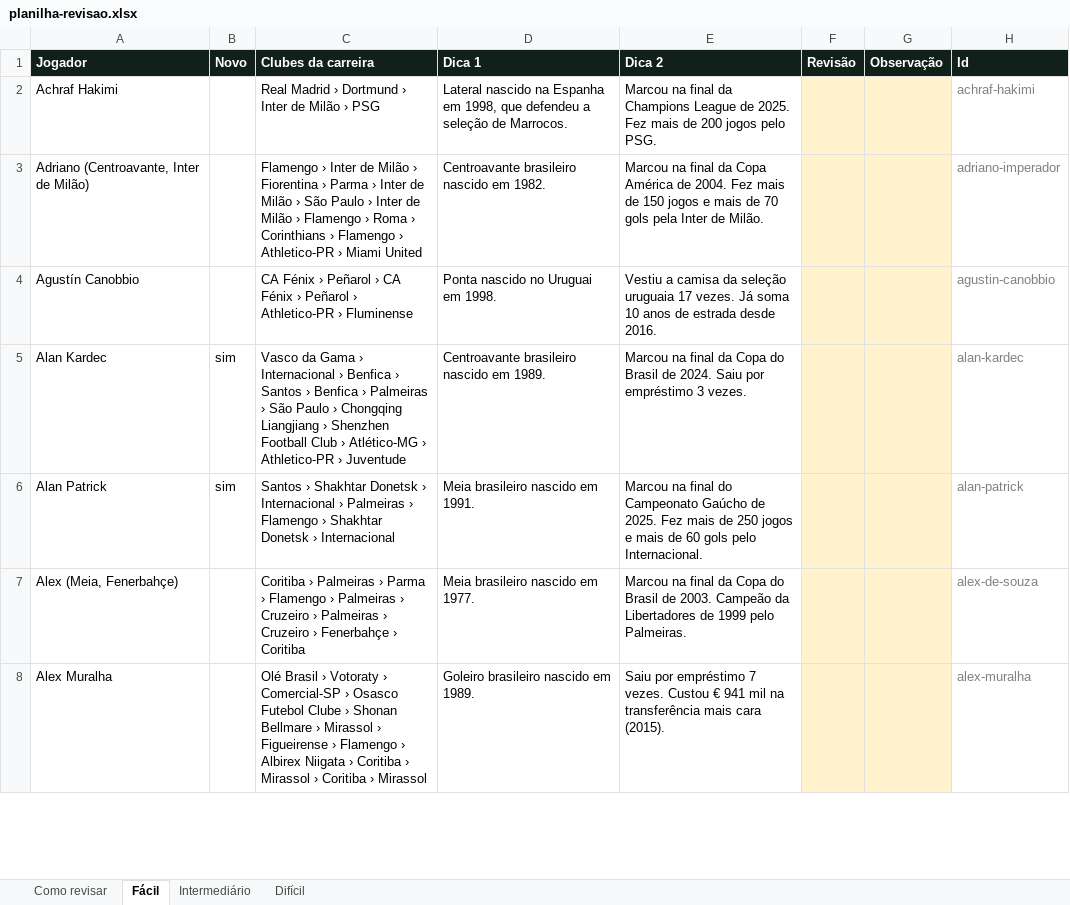
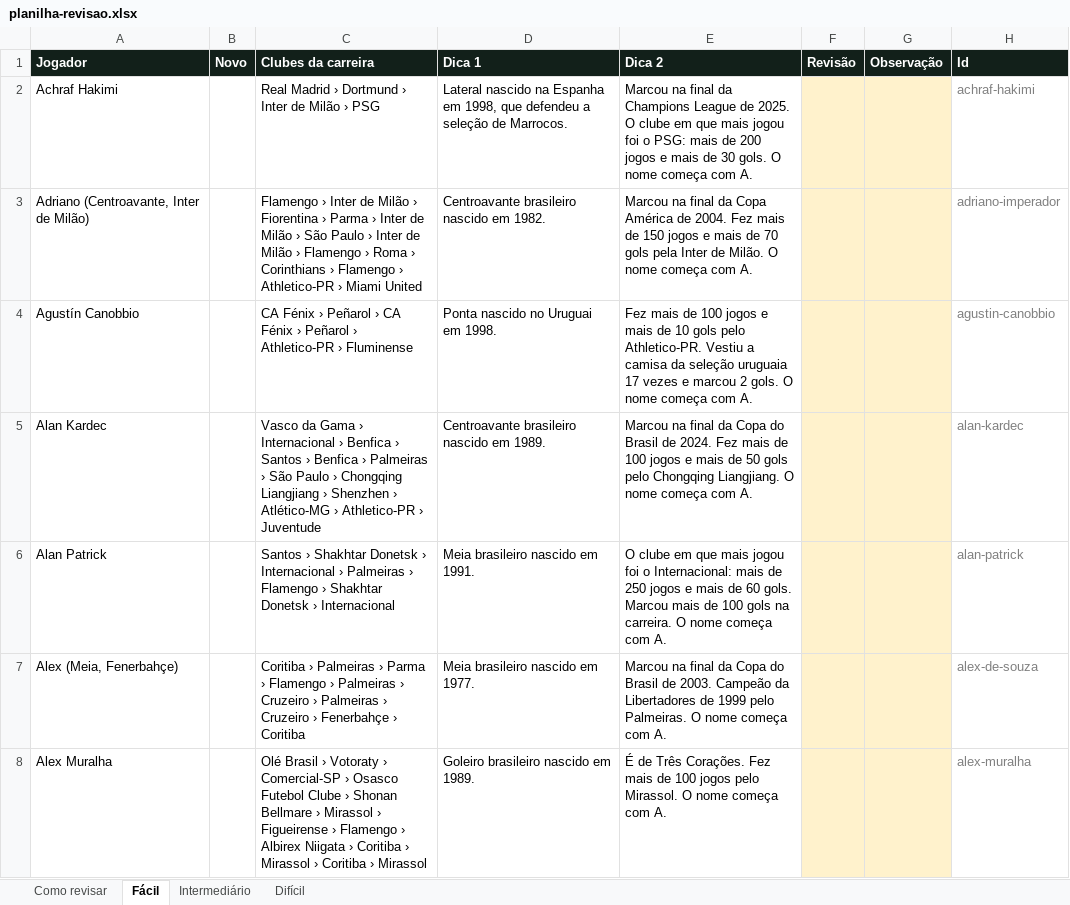
Before and after one commit to ogabrielfr/Adivinhe-o-jogador, an Excel workbook: relatorios/planilha-revisao.xlsx, sheet Fácil, drawn as a sheet; only a part is shown; values as stored, in another font and other column widths than the file's, no borders; the diff covers the shown part only; the diff names each change by its address in the sheet, - before the commit and + after, or states it on an @@ line.

```diff
--- a/relatorios/planilha-revisao.xlsx (sheet Fácil)
+++ b/relatorios/planilha-revisao.xlsx (sheet Fácil)
-E2 (Dica 2): …de 2025. Fez mais de 200 jogos pelo PSG.
+E2 (Dica 2): …de 2025. O clube em que mais jogou foi o PSG: mais de 200 jogos e mais de 30 gols. O nome começa com A.
-E3 (Dica 2): …de Milão.
+E3 (Dica 2): …de Milão. O nome começa com A.
-E4 (Dica 2): Vestiu a camisa da seleção uruguaia 17 vezes. Já soma 10 anos de estrada desde 2016.
+E4 (Dica 2): Fez mais de 100 jogos e mais de 10 gols pelo Athletico-PR. Vestiu a camisa da seleção uruguaia 17 vezes e marcou 2 gols. O nome começa com A.
-B5:B6 (Novo): sim
+B5:B6 (Novo): (empty)
-C5 (Clubes da carreira): …› Shenzhen Football Club › Atlético-MG…
+C5 (Clubes da carreira): …› Shenzhen › Atlético-MG…
-E5 (Dica 2): …de 2024. Saiu por empréstimo 3 vezes.
+E5 (Dica 2): …de 2024. Fez mais de 100 jogos e mais de 50 gols pelo Chongqing Liangjiang. O nome começa com A.
-E6 (Dica 2): Marcou na final do Campeonato Gaúcho de 2025. Fez mais de 250 jogos e mais de 60 gols pelo Internacional.
+E6 (Dica 2): O clube em que mais jogou foi o Internacional: mais de 250 jogos e mais de 60 gols. Marcou mais de 100 gols na carreira. O nome começa com A.
-E7 (Dica 2): …pelo Palmeiras.
+E7 (Dica 2): …pelo Palmeiras. O nome começa com A.
-E8 (Dica 2): Saiu por empréstimo 7 vezes. Custou € 941 mil na transferência mais cara (2015).
+E8 (Dica 2): É de Três Corações. Fez mais de 100 jogos pelo Mirassol. O nome começa com A.
```
Also changed, not shown: 334 edited cells elsewhere in this sheet, sheet Difícil, sheet Intermediário, sheet Como revisar, 10 other files.
